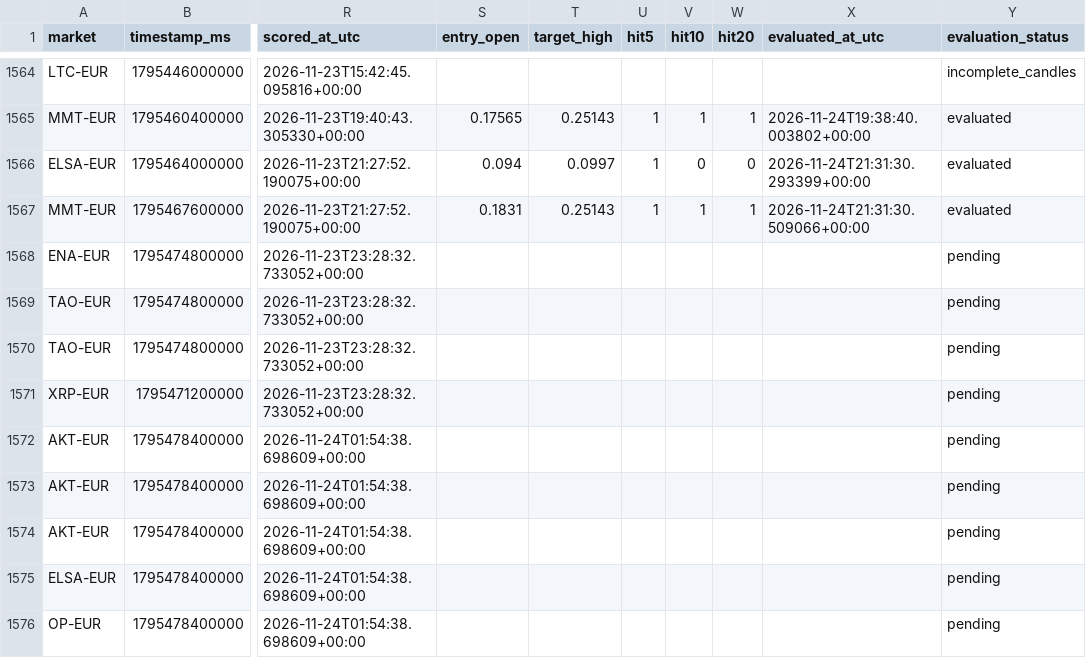
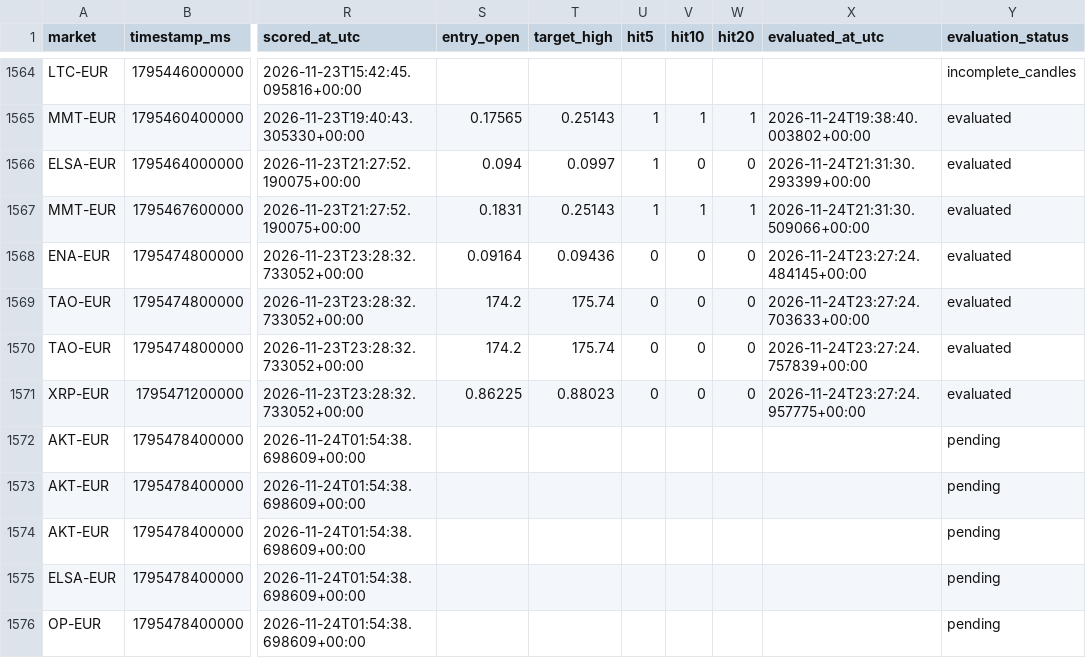
Before and after one commit to 4IN-LYS/bitvavo-radar, a CSV file: alerts.csv, drawn as a sheet; only a part is shown, gaps mark what is left out; the diff covers the shown part only; the diff names each change by its address in the sheet, - before the commit and + after, or states it on an @@ line.

```diff
--- a/alerts.csv
+++ b/alerts.csv
-S1568 (entry_open): (empty)
+S1568 (entry_open): 0.09164
-T1568 (target_high): (empty)
+T1568 (target_high): 0.09436
-U1568:U1571 (hit5): (empty)
+U1568:U1571 (hit5): 0
-V1568:V1571 (hit10): (empty)
+V1568:V1571 (hit10): 0
-W1568:W1571 (hit20): (empty)
+W1568:W1571 (hit20): 0
-X1568 (evaluated_at_utc): (empty)
+X1568 (evaluated_at_utc): 2026-11-24T23:27:24.484145+00:00
-Y1568:Y1571 (evaluation_status): pending
+Y1568:Y1571 (evaluation_status): evaluated
-S1569:S1570 (entry_open): (empty)
+S1569:S1570 (entry_open): 174.2
-T1569:T1570 (target_high): (empty)
+T1569:T1570 (target_high): 175.74
-X1569 (evaluated_at_utc): (empty)
+X1569 (evaluated_at_utc): 2026-11-24T23:27:24.703633+00:00
-X1570 (evaluated_at_utc): (empty)
+X1570 (evaluated_at_utc): 2026-11-24T23:27:24.757839+00:00
-S1571 (entry_open): (empty)
+S1571 (entry_open): 0.86225
-T1571 (target_high): (empty)
+T1571 (target_high): 0.88023
-X1571 (evaluated_at_utc): (empty)
+X1571 (evaluated_at_utc): 2026-11-24T23:27:24.957775+00:00
```
Also changed, not shown: 4 added rows and 43 edited cells elsewhere in this file, 1 other file.
